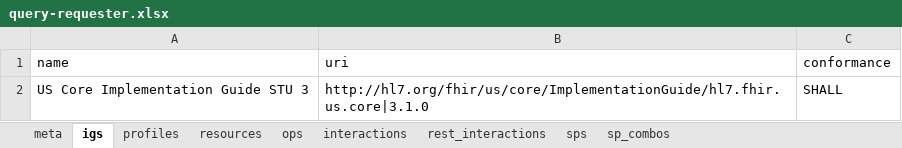
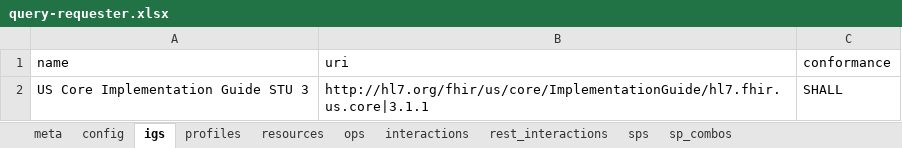
Before and after one commit to HL7/davinci-alerts, an Excel workbook: input/resources/source-data/capstatements-spreadsheets/query-requester.xlsx, sheet igs, drawn as a sheet; values as stored, in another font and other column widths than the file's, no borders; the diff names each change by its address in the sheet, - before the commit and + after, or states it on an @@ line.

```diff
--- a/input/resources/source-data/capstatements-spreadsheets/query-requester.xlsx (sheet igs)
+++ b/input/resources/source-data/capstatements-spreadsheets/query-requester.xlsx (sheet igs)
+sheet tab: config
-B2 (uri): http://hl7.org/fhir/us/core/ImplementationGuide/hl7.fhir.us.core|3.1.0
+B2 (uri): http://hl7.org/fhir/us/core/ImplementationGuide/hl7.fhir.us.core|3.1.1
```
Also changed, not shown: sheet meta, input/resources/source-data/capstatements-spreadsheets/alert-initiator.xlsx, input/resources/source-data/capstatements-spreadsheets/alert-receiver.xlsx, 47 other files.
